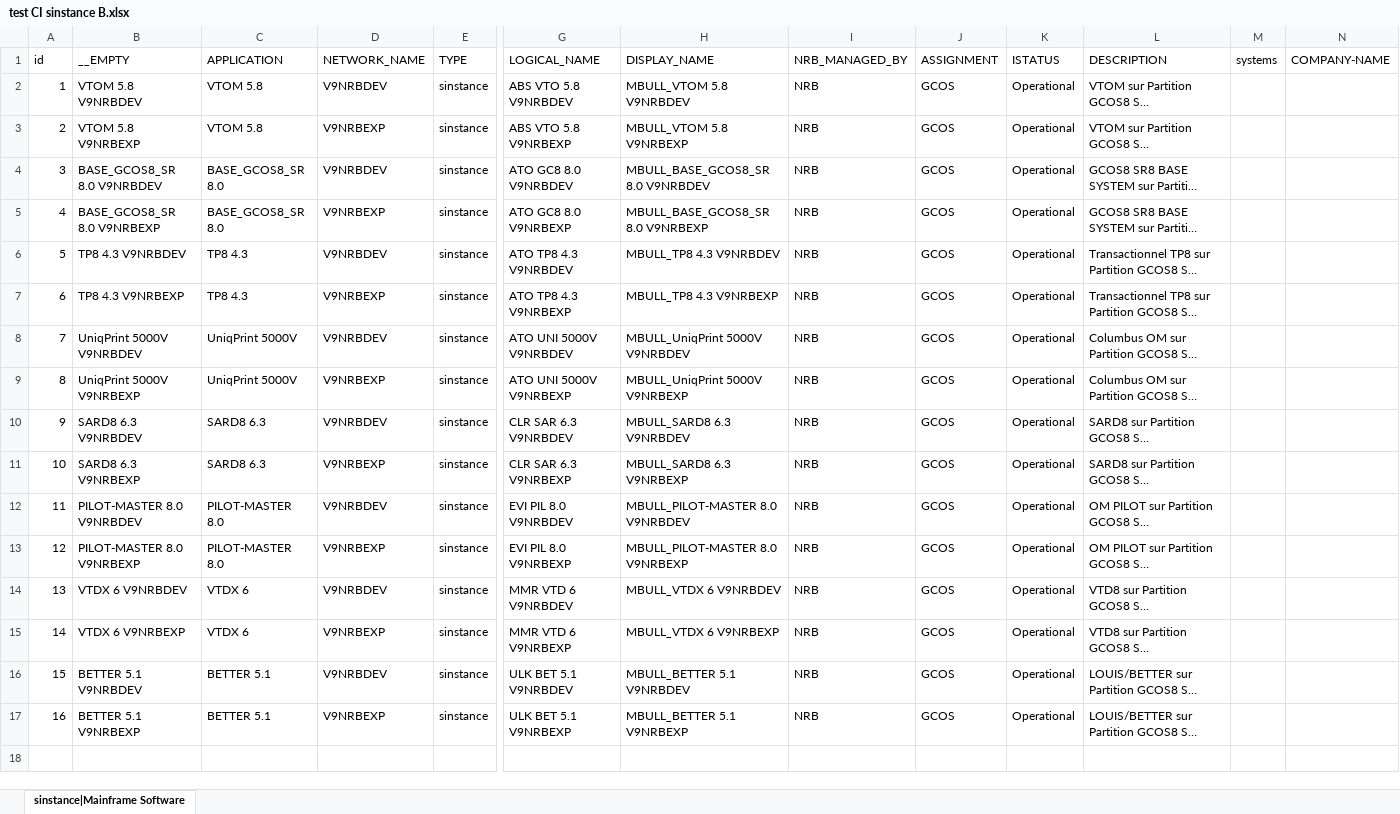
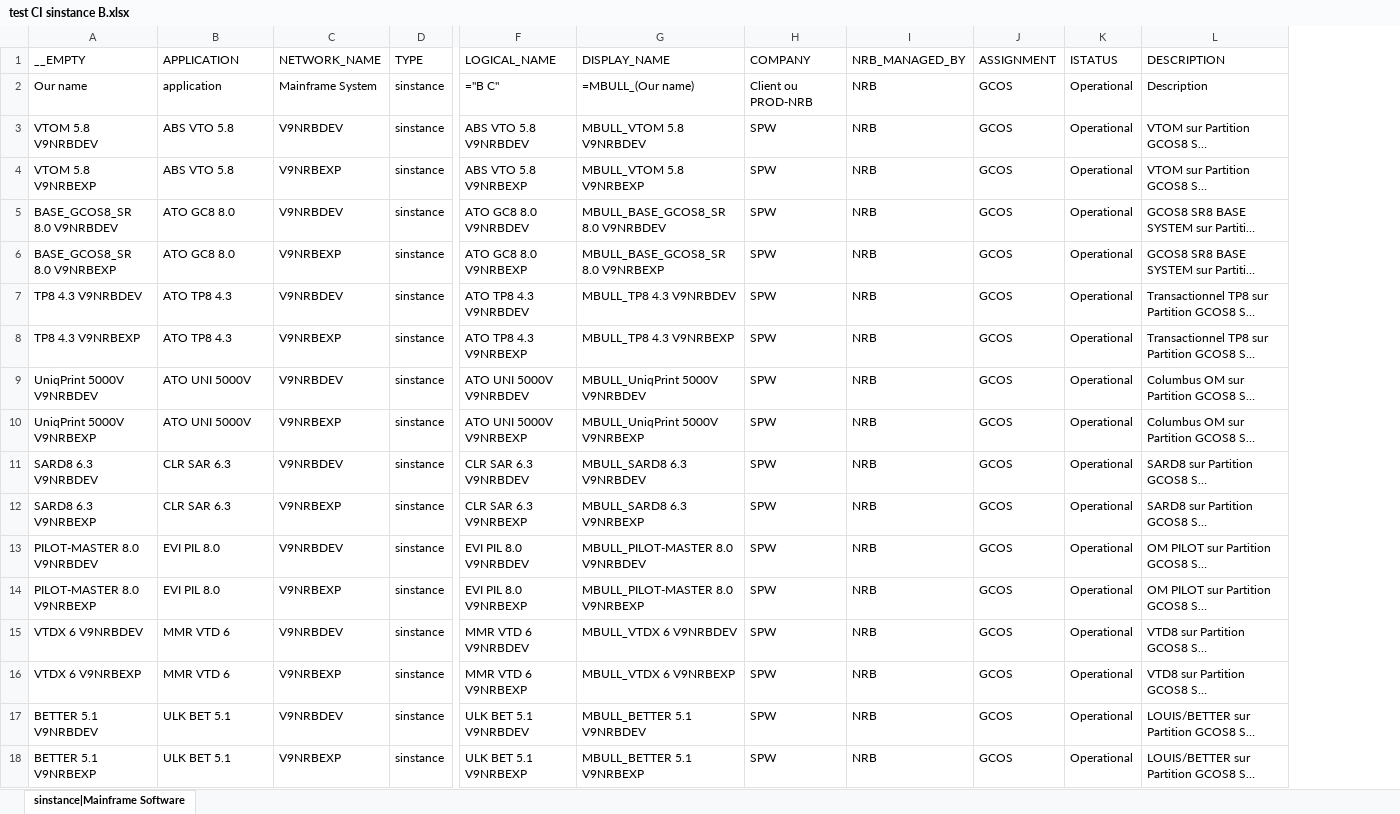
Before and after one commit to yasernajjarco/test_cmdb, an Excel workbook: src/Exported files/test CI sinstance B.xlsx, sheet sinstance|Mainframe Software, drawn as a sheet; only a part is shown, gaps mark what is left out; long unchanged cells end in …; values as stored, in another font and other column widths than the file's, no borders; removed rows and columns are numbered as before the commit, all else as after; rows hold the shown columns only; the diff names each change by its address in the sheet, - before the commit and + after, or states it on an @@ line.

Commit message:
export and h ardwares

```diff
--- a/src/Exported files/test CI sinstance B.xlsx (sheet sinstance|Mainframe Software)
+++ b/src/Exported files/test CI sinstance B.xlsx (sheet sinstance|Mainframe Software)
-column A (id), rows 2-17: 1 | 2 | 3 | 4 | 5 | 6 | 7 | 8 | 9 | 10 | 11 | 12 | 13 | 14 | 15 | 16
+column H (COMPANY), rows 3-18: all SPW
-column M (systems), empty
-column N (COMPANY-NAME), empty
+row 2: Our name | application | Mainframe System | sinstance | ="B C" | =MBULL_(Our name) | Client ou PROD-NRB | NRB | GCOS | Operational | Description
-B3:B4 (APPLICATION): VTOM 5.8
+B3:B4 (APPLICATION): ABS VTO 5.8
-B5:B6 (APPLICATION): BASE_GCOS8_SR 8.0
+B5:B6 (APPLICATION): ATO GC8 8.0
-B7:B8 (APPLICATION): TP8 4.3
+B7:B8 (APPLICATION): ATO TP8 4.3
-B9:B10 (APPLICATION): UniqPrint 5000V
+B9:B10 (APPLICATION): ATO UNI 5000V
-B11:B12 (APPLICATION): SARD8 6.3
+B11:B12 (APPLICATION): CLR SAR 6.3
-B13:B14 (APPLICATION): PILOT-MASTER 8.0
+B13:B14 (APPLICATION): EVI PIL 8.0
-B15:B16 (APPLICATION): VTDX 6
+B15:B16 (APPLICATION): MMR VTD 6
-B17:B18 (APPLICATION): BETTER 5.1
+B17:B18 (APPLICATION): ULK BET 5.1
```
Also changed, not shown: src/loadFiles/Exported_files/linux_clients Z.xlsx, src/loadFiles/Exported_files/occurences_clients B.xlsx, 12 other files.
